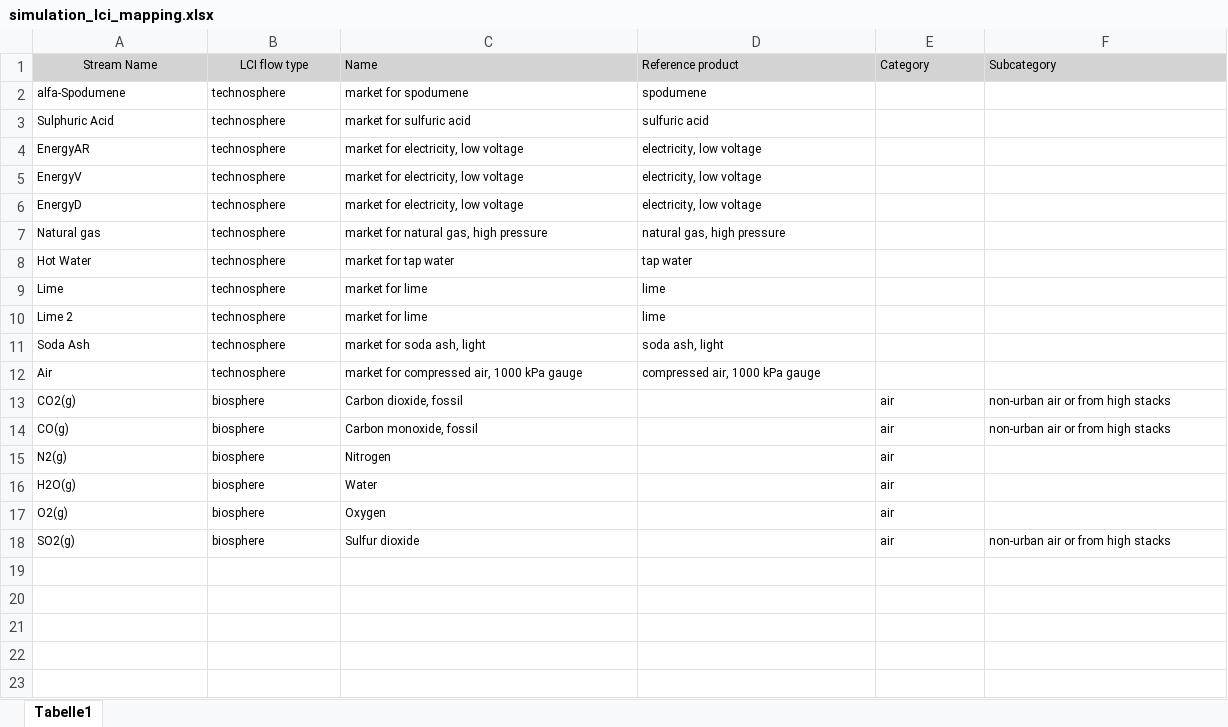
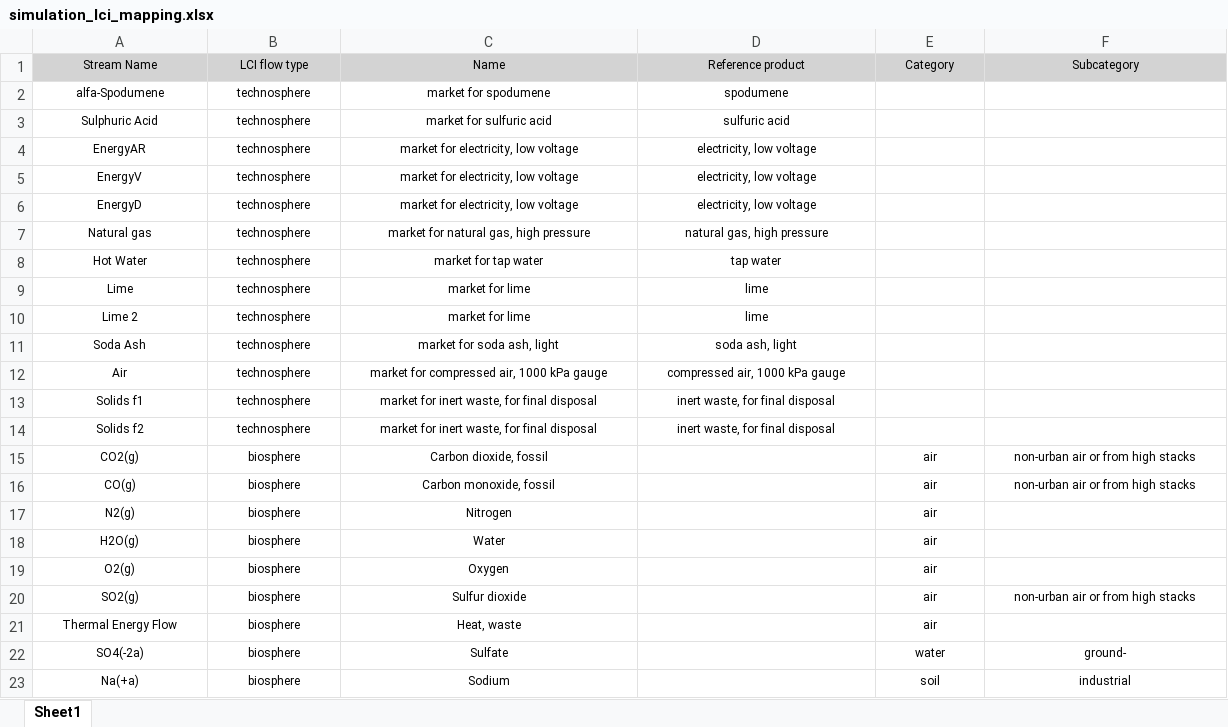
Before and after one commit to robyistrate/hsc_to_lci, an Excel workbook: examples/simulation_lci_mapping.xlsx, sheet Sheet1, drawn as a sheet; values as stored, in another font and other column widths than the file's, no borders; addresses are those after the commit; the diff names each change by its address in the sheet, - before the commit and + after, or states it on an @@ line.

```diff
--- a/examples/simulation_lci_mapping.xlsx (sheet Sheet1)
+++ b/examples/simulation_lci_mapping.xlsx (sheet Sheet1)
-sheet tab: Tabelle1
+sheet tab: Sheet1
-C1:F1 alignment: left
+C1:F1 alignment: center
-A2:D12 alignment: left
+A2:D12 alignment: center
+row 13: Solids f1 | technosphere | market for inert waste, for final disposal | inert waste, for final disposal
+row 14: Solids f2 | technosphere | market for inert waste, for final disposal | inert waste, for final disposal
-A15:C20 alignment: left
+A15:C20 alignment: center
-E15:F16 alignment: left
+E15:F16 alignment: center
-E17:E19 alignment: left
+E17:E19 alignment: center
-E20:F20 alignment: left
+E20:F20 alignment: center
+row 21: Thermal Energy Flow | biosphere | Heat, waste |  | air
+row 22: SO4(-2a) | biosphere | Sulfate |  | water | ground-
+row 23: Na(+a) | biosphere | Sodium |  | soil | industrial
```
Also changed, not shown: 5 other files.
